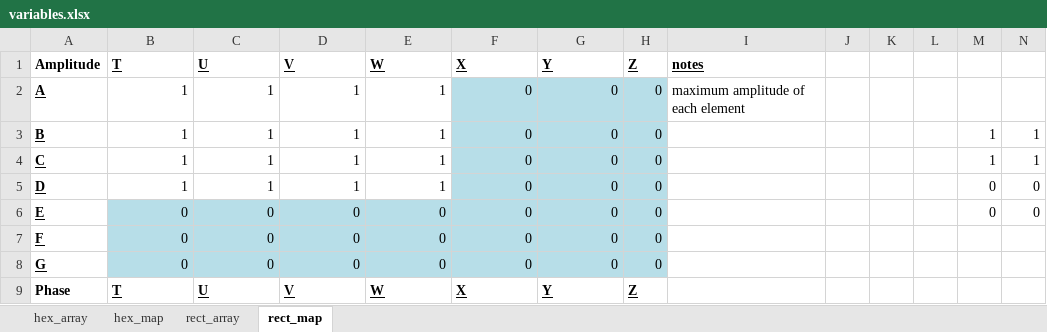
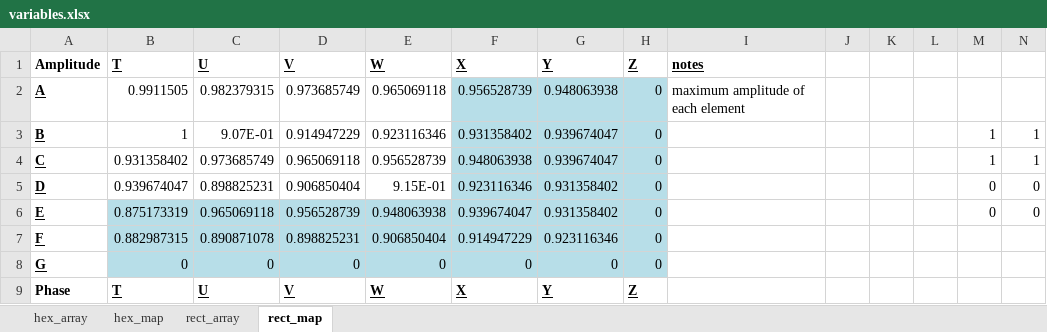
Before and after one commit to minspan199/imaginary-gauge-field, an Excel workbook: variables.xlsx, sheet rect_map, drawn as a sheet; only a part is shown; values as stored, in another font and other column widths than the file's, no borders; removed rows and columns are numbered as before the commit, all else as after; rows hold the shown columns only; the diff covers the shown part only; the diff names each change by its address in the sheet, - before the commit and + after, or states it on an @@ line.

```diff
--- a/variables.xlsx (sheet rect_map)
+++ b/variables.xlsx (sheet rect_map)
-B2: 1
+B2: 0.9911505
-C2: 1
+C2: 0.982379315
-D2: 1
+D2: 0.973685749
-E2: 1
+E2: 0.965069118
-F2: 0
+F2: 0.956528739
-G2: 0
+G2: 0.948063938
-C3: 1
+C3: 9.07E-01
-D3: 1
+D3: 0.914947229
-E3: 1
+E3: 0.923116346
-F3: 0
+F3: 0.931358402
-G3:G4: 0
+G3:G4: 0.939674047
-B4: 1
+B4: 0.931358402
-C4: 1
+C4: 0.973685749
-D4: 1
+D4: 0.965069118
-E4: 1
+E4: 0.956528739
-F4: 0
+F4: 0.948063938
-B5: 1
+B5: 0.939674047
-C5: 1
+C5: 0.898825231
-D5: 1
+D5: 0.906850404
-E5: 1
+E5: 9.15E-01
-F5: 0
+F5: 0.923116346
-G5:G6: 0
+G5:G6: 0.931358402
-B6: 0
+B6: 0.875173319
-C6: 0
+C6: 0.965069118
-D6: 0
+D6: 0.956528739
-E6: 0
+E6: 0.948063938
-F6: 0
+F6: 0.939674047
-row 7: F | 0 | 0 | 0 | 0 | 0 | 0 | 0
+row 7: F | 0.882987315 | 0.890871078 | 0.898825231 | 0.906850404 | 0.914947229 | 0.923116346 | 0
```
Also changed, not shown: 2 added rows, 2 removed rows and 24 edited cells elsewhere in this sheet, sheet rect_array, 1 other file.
